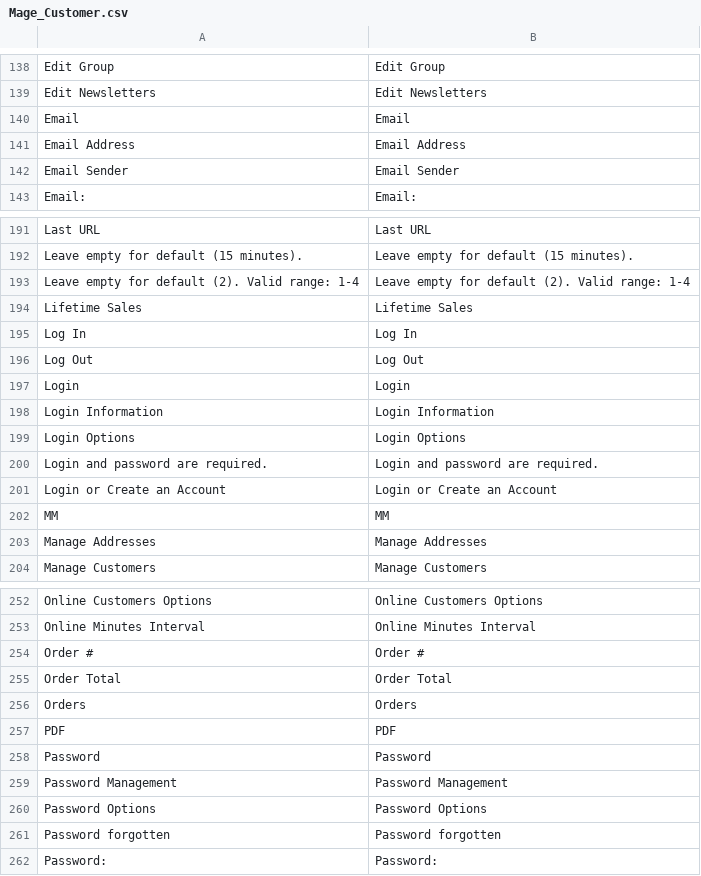
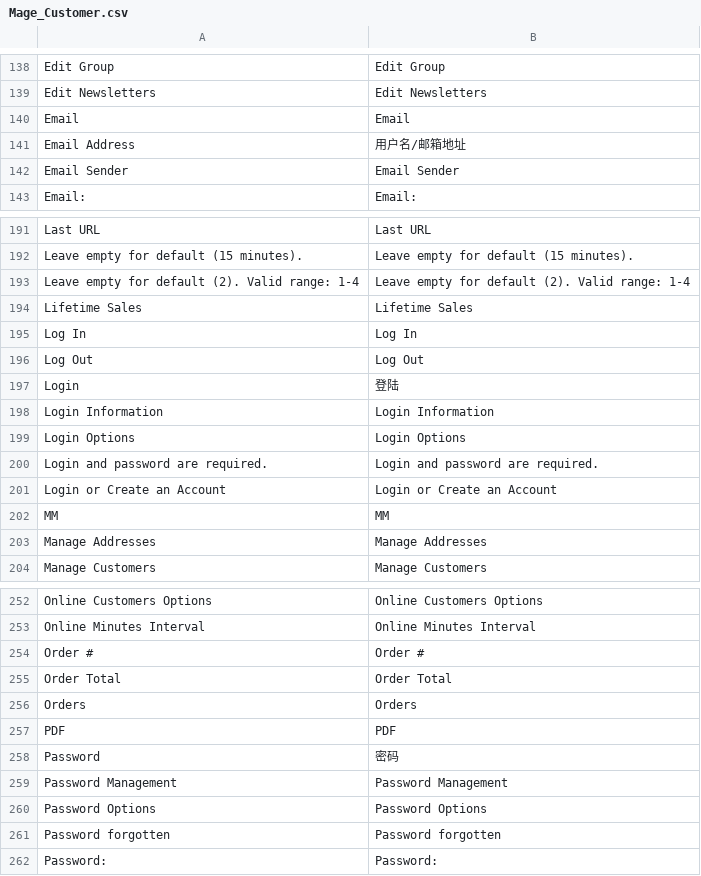
Before and after one commit to noyalin/spalding, a CSV file: app/locale/zh_CN/Mage_Customer.csv, drawn as a sheet; only a part is shown, gaps mark what is left out.

Commit message:
login.phtml

```diff
--- a/app/locale/zh_CN/Mage_Customer.csv
+++ b/app/locale/zh_CN/Mage_Customer.csv
@@ -140,3 +140,3 @@
 "Email","Email"
-"Email Address","Email Address"
+"Email Address","用户名/邮箱地址"
 "Email Sender","Email Sender"
@@ -196,3 +196,3 @@
 "Log Out","Log Out"
-"Login","Login"
+"Login","登陆"
 "Login Information","Login Information"
@@ -257,3 +257,3 @@
 "PDF","PDF"
-"Password","Password"
+"Password","密码"
 "Password Management","Password Management"
```
Also changed, not shown: 8 other files.
